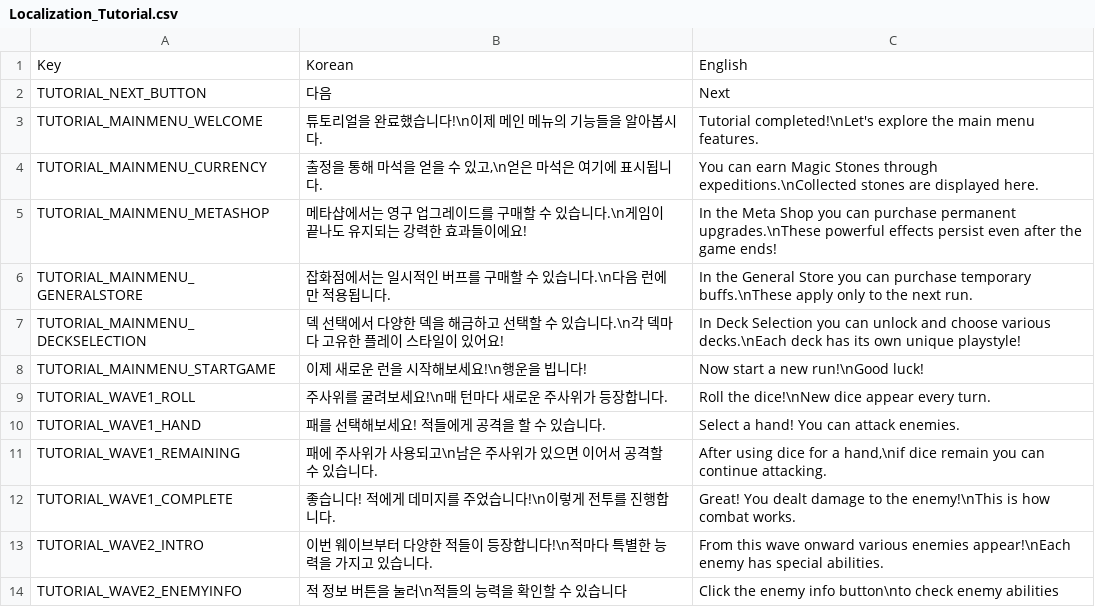
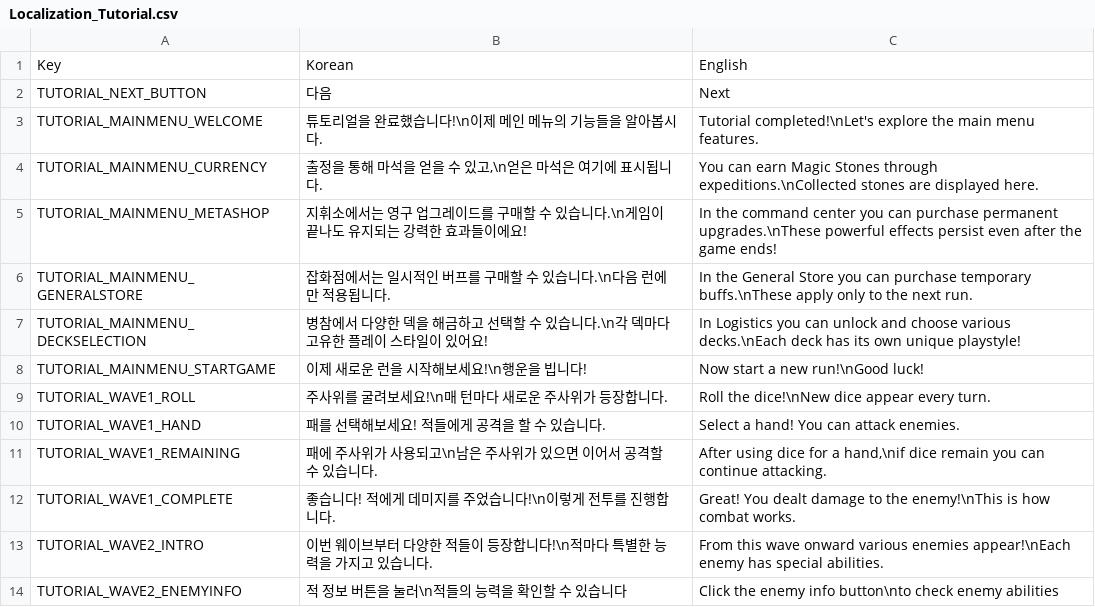
Before and after one commit to Lepied/DiceSoul, a CSV file: Assets/Data/Localization_Tutorial.csv, drawn as a sheet; only a part is shown.

```diff
--- a/Assets/Data/Localization_Tutorial.csv
+++ b/Assets/Data/Localization_Tutorial.csv
@@ -4,5 +4,5 @@ TUTORIAL_MAINMENU_WELCOME,튜토리얼을 완료했습니다!\n이제 메인 메
 TUTORIAL_MAINMENU_CURRENCY,"출정을 통해 마석을 얻을 수 있고,\n얻은 마석은 여기에 표시됩니다.","You can earn Magic Stones through expeditions.\nCollected stones are displayed here."
-TUTORIAL_MAINMENU_METASHOP,메타샵에서는 영구 업그레이드를 구매할 수 있습니다.\n게임이 끝나도 유지되는 강력한 효과들이에요!,In the Meta Shop you can purchase permanent upgrades.\nThese powerful effects persist even after the game ends!
+TUTORIAL_MAINMENU_METASHOP,지휘소에서는 영구 업그레이드를 구매할 수 있습니다.\n게임이 끝나도 유지되는 강력한 효과들이에요!,In the command center you can purchase permanent upgrades.\nThese powerful effects persist even after the game ends!
 TUTORIAL_MAINMENU_GENERALSTORE,잡화점에서는 일시적인 버프를 구매할 수 있습니다.\n다음 런에만 적용됩니다.,In the General Store you can purchase temporary buffs.\nThese apply only to the next run.
-TUTORIAL_MAINMENU_DECKSELECTION,덱 선택에서 다양한 덱을 해금하고 선택할 수 있습니다.\n각 덱마다 고유한 플레이 스타일이 있어요!,In Deck Selection you can unlock and choose various decks.\nEach deck has its own unique playstyle!
+TUTORIAL_MAINMENU_DECKSELECTION,병참에서 다양한 덱을 해금하고 선택할 수 있습니다.\n각 덱마다 고유한 플레이 스타일이 있어요!,In Logistics you can unlock and choose various decks.\nEach deck has its own unique playstyle!
 TUTORIAL_MAINMENU_STARTGAME,이제 새로운 런을 시작해보세요!\n행운을 빕니다!,Now start a new run!\nGood luck!
```
Also changed, not shown: Assets/Data/Localization_UI.csv, 15 other files.
